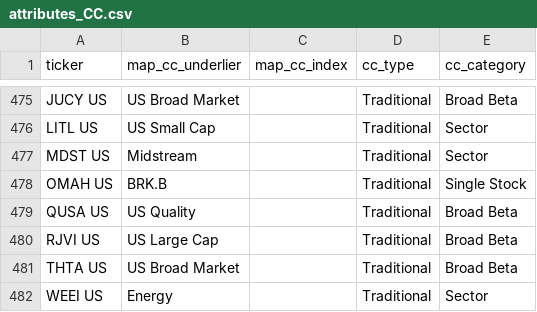
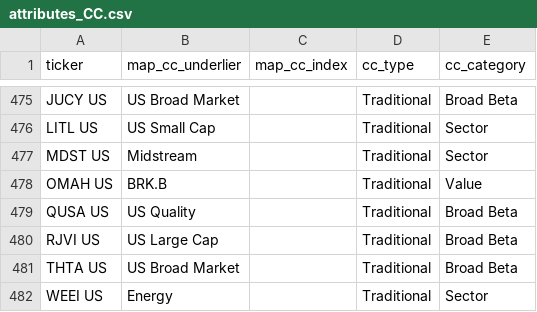
Before and after one commit to the-atlas-protocol/rexfinhub, a CSV file: config/rules/attributes_CC.csv, drawn as a sheet; only a part is shown, gaps mark what is left out.

```diff
--- a/config/rules/attributes_CC.csv
+++ b/config/rules/attributes_CC.csv
@@ -477,3 +477,3 @@ LITL US,US Small Cap,,Traditional,Sector
 MDST US,Midstream,,Traditional,Sector
-OMAH US,BRK.B,,Traditional,Single Stock
+OMAH US,BRK.B,,Traditional,Value
 QUSA US,US Quality,,Traditional,Broad Beta
```
Also changed, not shown: config/rules/competitor_map.csv.
